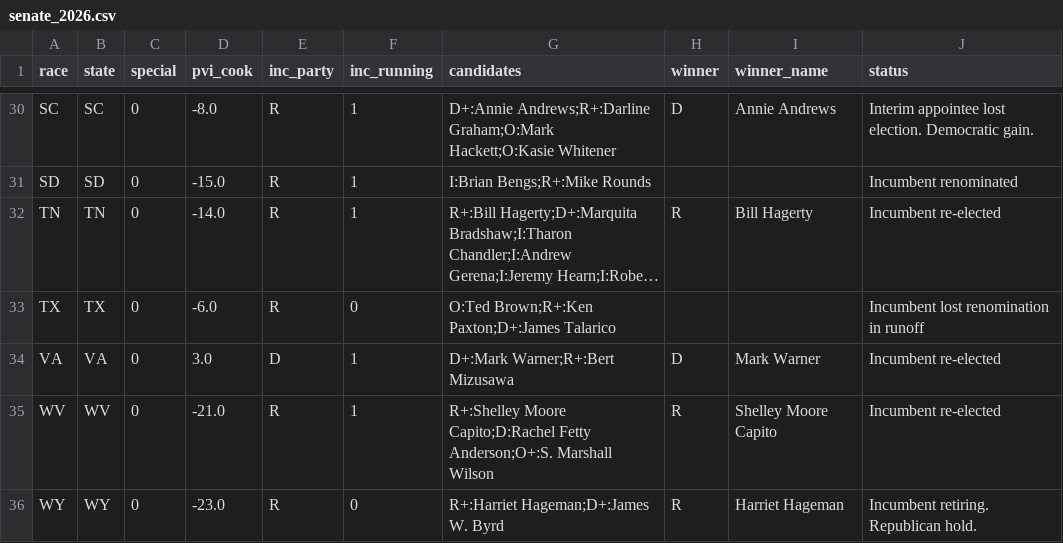
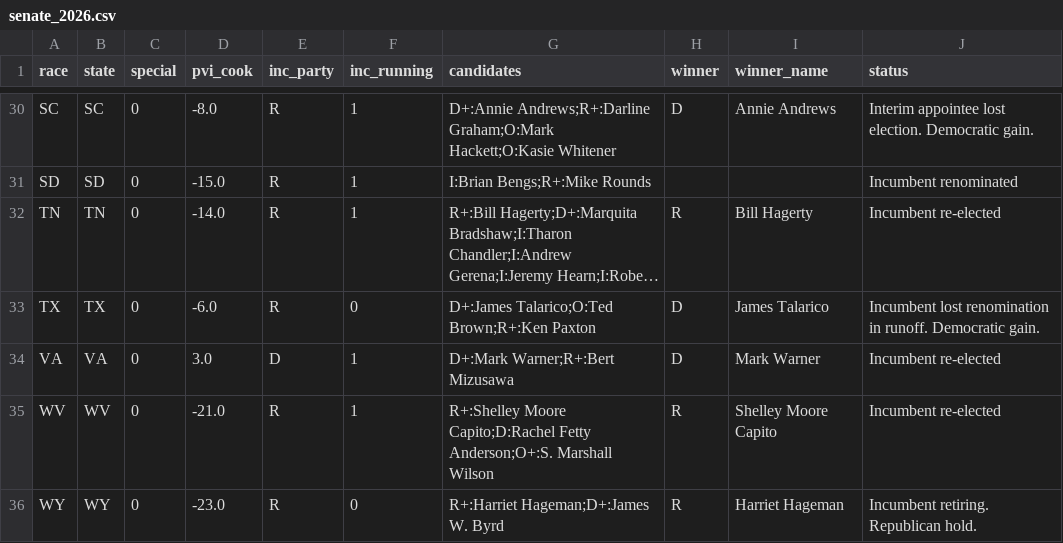
Before and after one commit to elmandalorian-thx/Midterms2026ML, a CSV file: data/raw/senate_2026.csv, drawn as a sheet; only a part is shown, gaps mark what is left out; long unchanged cells end in …; the diff names each change by its address in the sheet, - before the commit and + after, or states it on an @@ line.

```diff
--- a/data/raw/senate_2026.csv
+++ b/data/raw/senate_2026.csv
-G33 (candidates): O:Ted Brown;R+:Ken Paxton;D+:James Talarico
+G33 (candidates): D+:James Talarico;O:Ted Brown;R+:Ken Paxton
-H33 (winner): (empty)
+H33 (winner): D
-I33 (winner_name): (empty)
+I33 (winner_name): James Talarico
-J33 (status): …renomination in runoff
+J33 (status): …renomination in runoff. Democratic gain.
```
Also changed, not shown: 1 other file.
